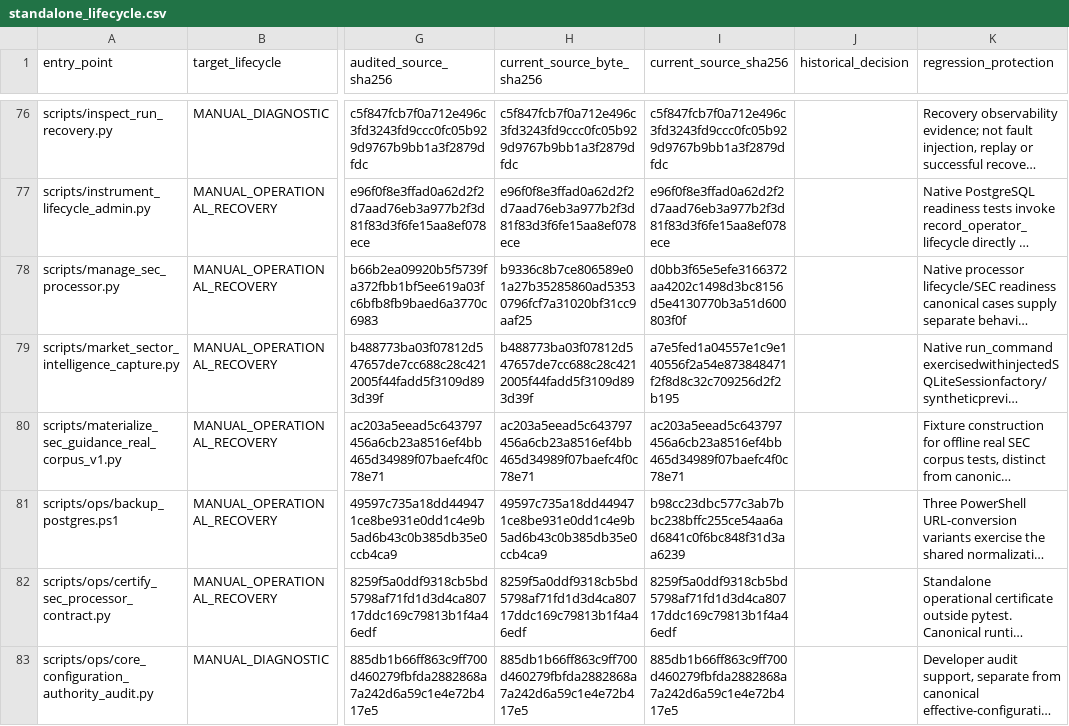
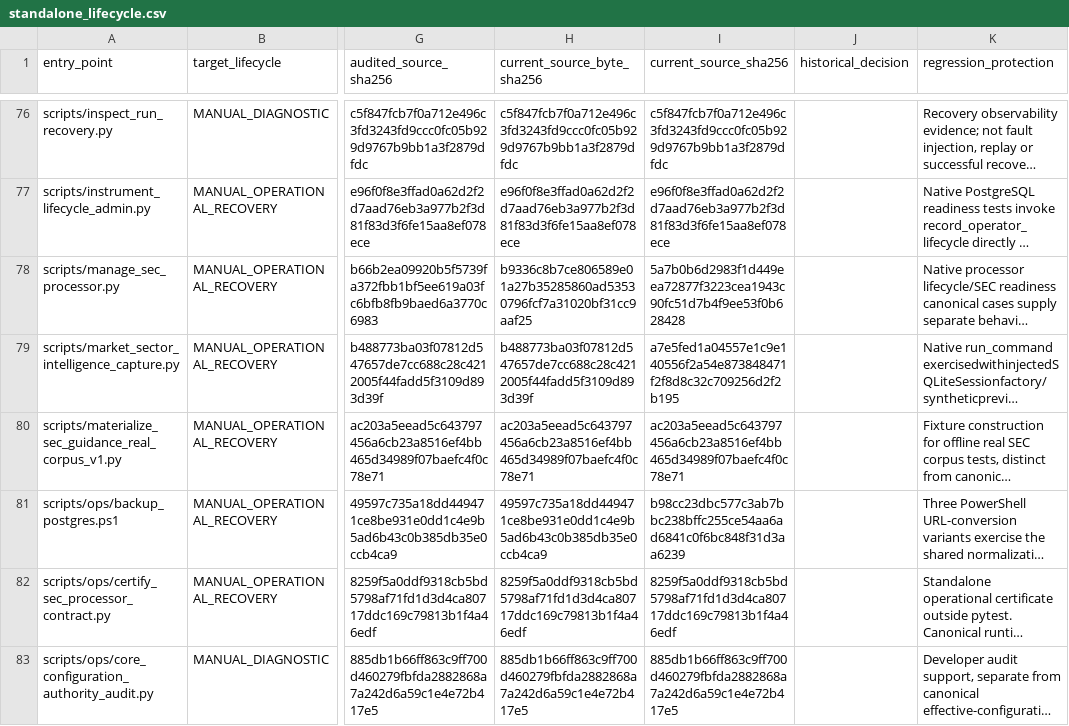
Before and after one commit to ivobog/swing-lens, a CSV file: docs/testing/standalone_lifecycle.csv, drawn as a sheet; only a part is shown, gaps mark what is left out; long unchanged cells end in …; the diff names each change by its address in the sheet, - before the commit and + after, or states it on an @@ line.

```diff
--- a/docs/testing/standalone_lifecycle.csv
+++ b/docs/testing/standalone_lifecycle.csv
-I78 (current_source_sha256): d0bb3f65e5efe3166372aa4202c1498d3bc8156d5e4130770b3a51d600803f0f
+I78 (current_source_sha256): 5a7b0b6d2983f1d449eea72877f3223cea1943c90fc51d7b4f9ee53f0b628428
```
Also changed, not shown: 16 other files.
